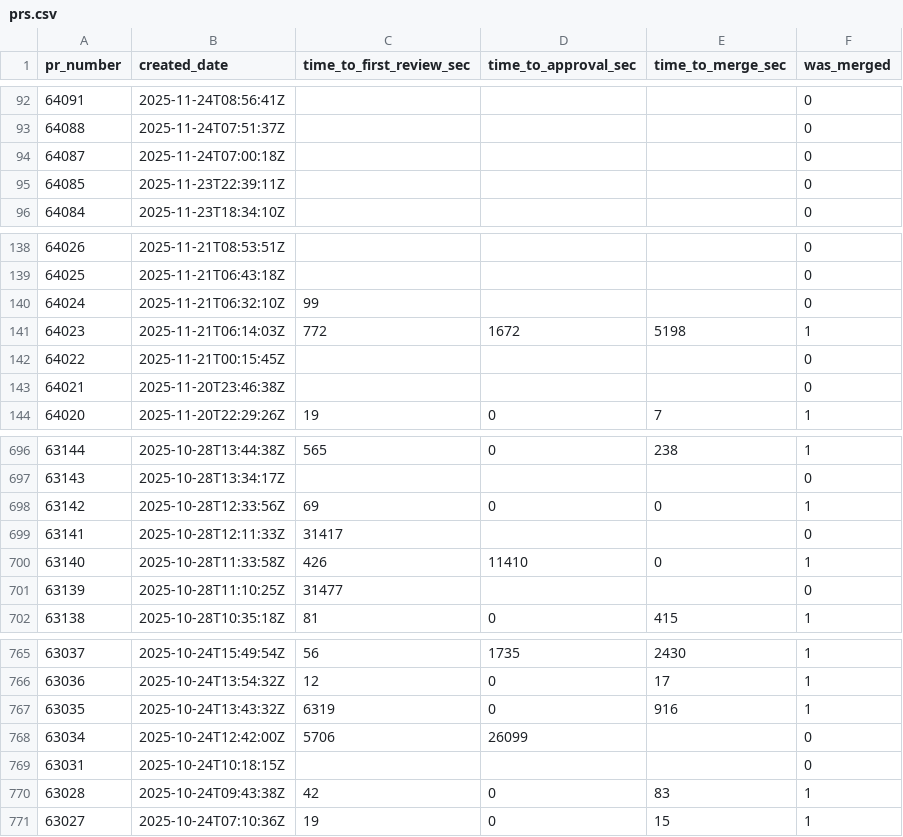
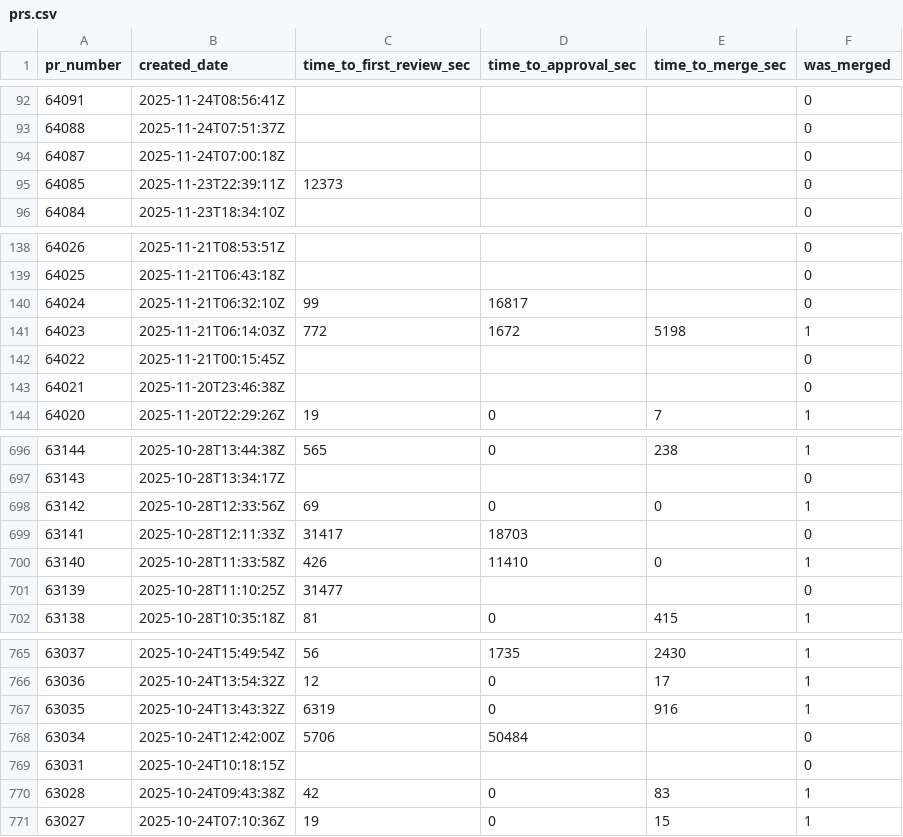
Before and after one commit to longporo/repodata, a CSV file: prs.csv, drawn as a sheet; only a part is shown, gaps mark what is left out; the diff covers the shown part only.

```diff
--- a/prs.csv
+++ b/prs.csv
@@ -94,3 +94,3 @@ pr_number,created_date,time_to_first_review_sec,time_to_approval_sec,time_to_mer
 64087,2025-11-24T07:00:18Z,,,,0
-64085,2025-11-23T22:39:11Z,,,,0
+64085,2025-11-23T22:39:11Z,12373,,,0
 64084,2025-11-23T18:34:10Z,,,,0
@@ -139,3 +139,3 @@ pr_number,created_date,time_to_first_review_sec,time_to_approval_sec,time_to_mer
 64025,2025-11-21T06:43:18Z,,,,0
-64024,2025-11-21T06:32:10Z,99,,,0
+64024,2025-11-21T06:32:10Z,99,16817,,0
 64023,2025-11-21T06:14:03Z,772,1672,5198,1
@@ -698,3 +698,3 @@ pr_number,created_date,time_to_first_review_sec,time_to_approval_sec,time_to_mer
 63142,2025-10-28T12:33:56Z,69,0,0,1
-63141,2025-10-28T12:11:33Z,31417,,,0
+63141,2025-10-28T12:11:33Z,31417,18703,,0
 63140,2025-10-28T11:33:58Z,426,11410,0,1
@@ -767,3 +767,3 @@ pr_number,created_date,time_to_first_review_sec,time_to_approval_sec,time_to_mer
 63035,2025-10-24T13:43:32Z,6319,0,916,1
-63034,2025-10-24T12:42:00Z,5706,26099,,0
+63034,2025-10-24T12:42:00Z,5706,50484,,0
 63031,2025-10-24T10:18:15Z,,,,0
```
Also changed, not shown: 12 edited cells elsewhere in this file.
